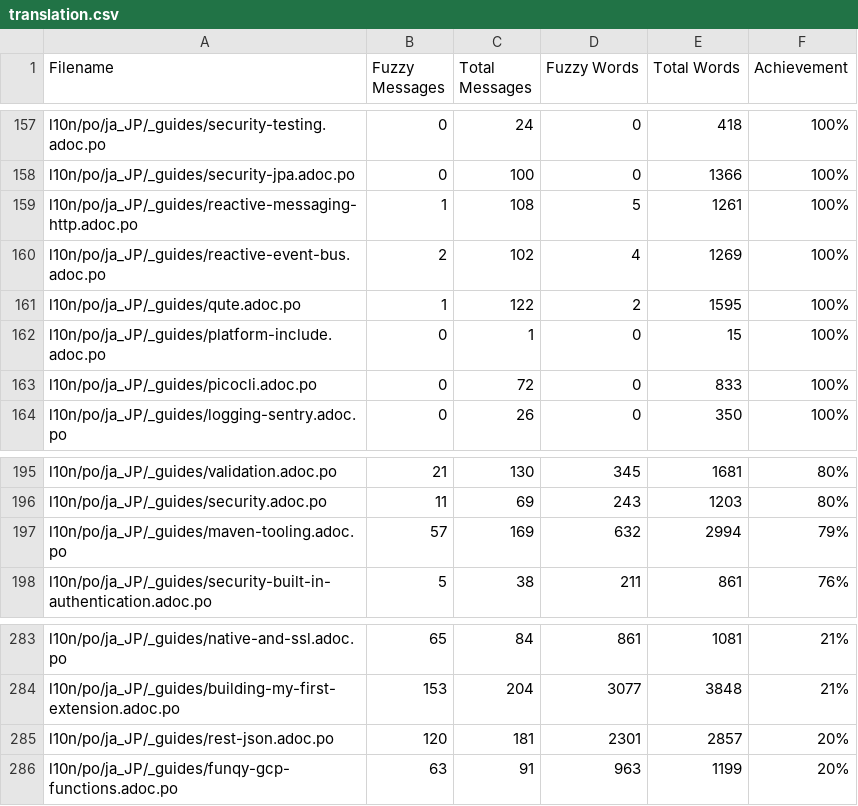
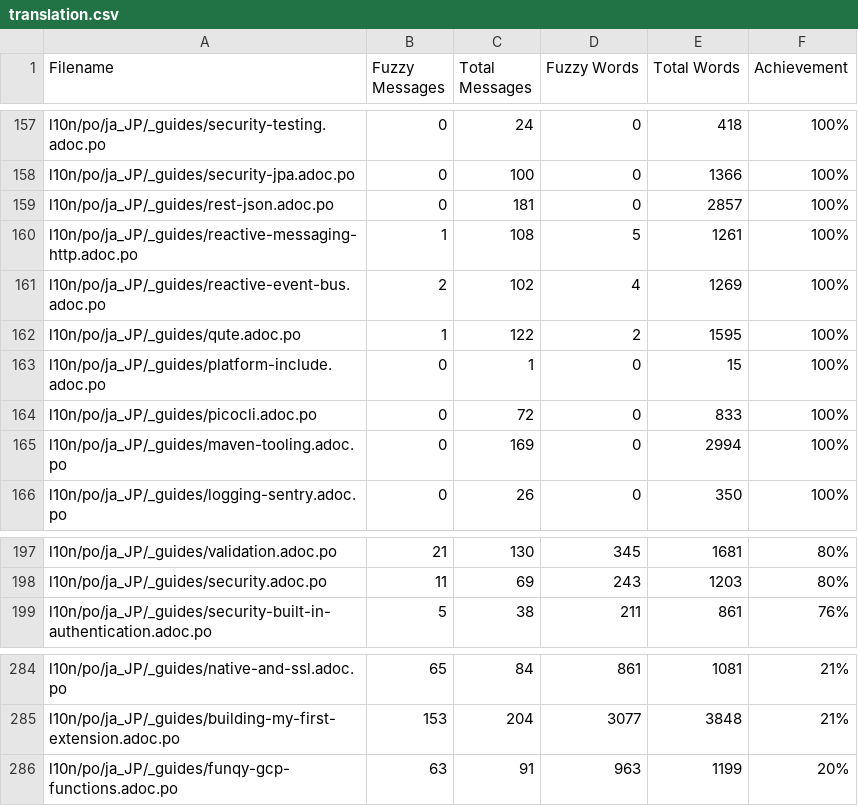
Before and after one commit to quarkusio/ja.quarkus.io, a CSV file: l10n/stats/translation.csv, drawn as a sheet; only a part is shown, gaps mark what is left out; removed rows and columns are numbered as before the commit, all else as after; the diff names each change by its address in the sheet, - before the commit and + after, or states it on an @@ line.

Commit message:
Update translation stats

```diff
--- a/l10n/stats/translation.csv
+++ b/l10n/stats/translation.csv
+row 159: l10n/po/ja_JP/_guides/rest-json.adoc.po | 0 | 181 | 0 | 2857 | 100%
+row 165: l10n/po/ja_JP/_guides/maven-tooling.adoc.po | 0 | 169 | 0 | 2994 | 100%
-row 197: l10n/po/ja_JP/_guides/maven-tooling.adoc.po | 57 | 169 | 632 | 2994 | 79%
-row 285: l10n/po/ja_JP/_guides/rest-json.adoc.po | 120 | 181 | 2301 | 2857 | 20%
```
